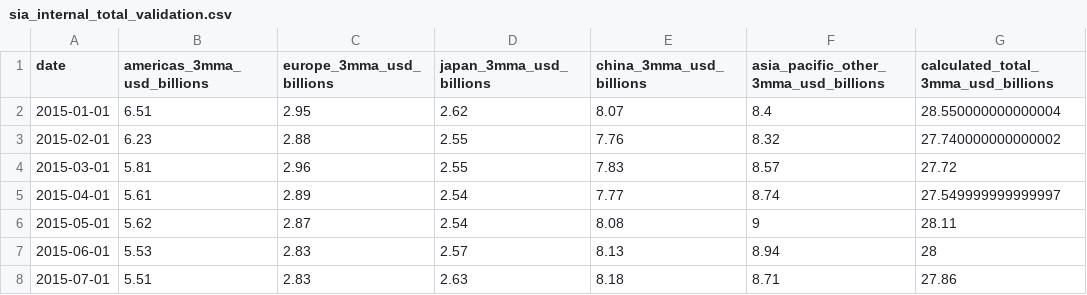
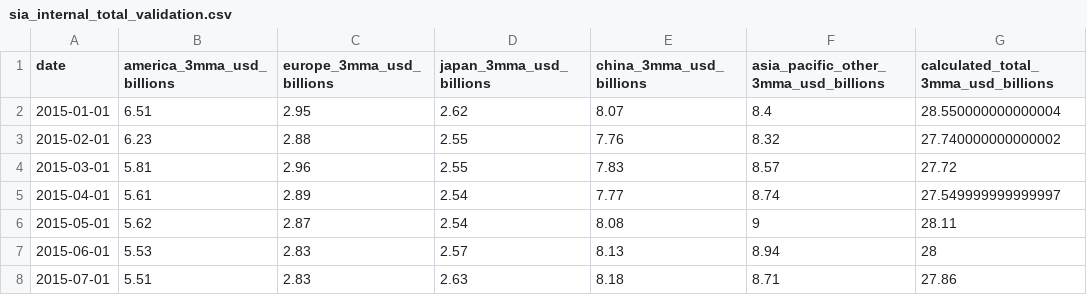
Before and after one commit to SantiagoCMarsicano/semiconductor-trade-policy-analysis, a CSV file: output/tables/phase1/sia_internal_total_validation.csv (was output/tables/sia_internal_total_validation.csv), drawn as a sheet; only a part is shown; the diff names each change by its address in the sheet, - before the commit and + after, or states it on an @@ line.

```diff
--- a/output/tables/sia_internal_total_validation.csv
+++ b/output/tables/phase1/sia_internal_total_validation.csv
-B1: americas_3mma_usd_billions
+B1: america_3mma_usd_billions
```
Also changed, not shown: output/tables/phase1/sia_regional_completeness.csv, output/tables/phase1/sia_regional_pdf_parse_audit.csv, 67 other files.
